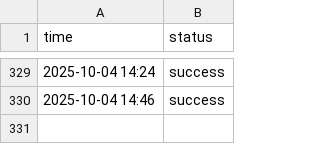
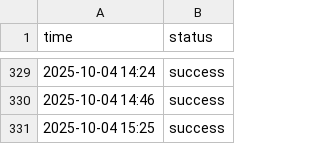
Before and after one commit to aryan4859/ForgeMonitor, a CSV file: content/logs/challenge.csv, drawn as a sheet; only a part is shown, gaps mark what is left out; the diff names each change by its address in the sheet, - before the commit and + after, or states it on an @@ line.

```diff
--- a/content/logs/challenge.csv
+++ b/content/logs/challenge.csv
+row 331: 2025-10-04 15:25 | success
```
Also changed, not shown: content/logs/api.csv, content/logs/cicd.csv, 4 other files.
